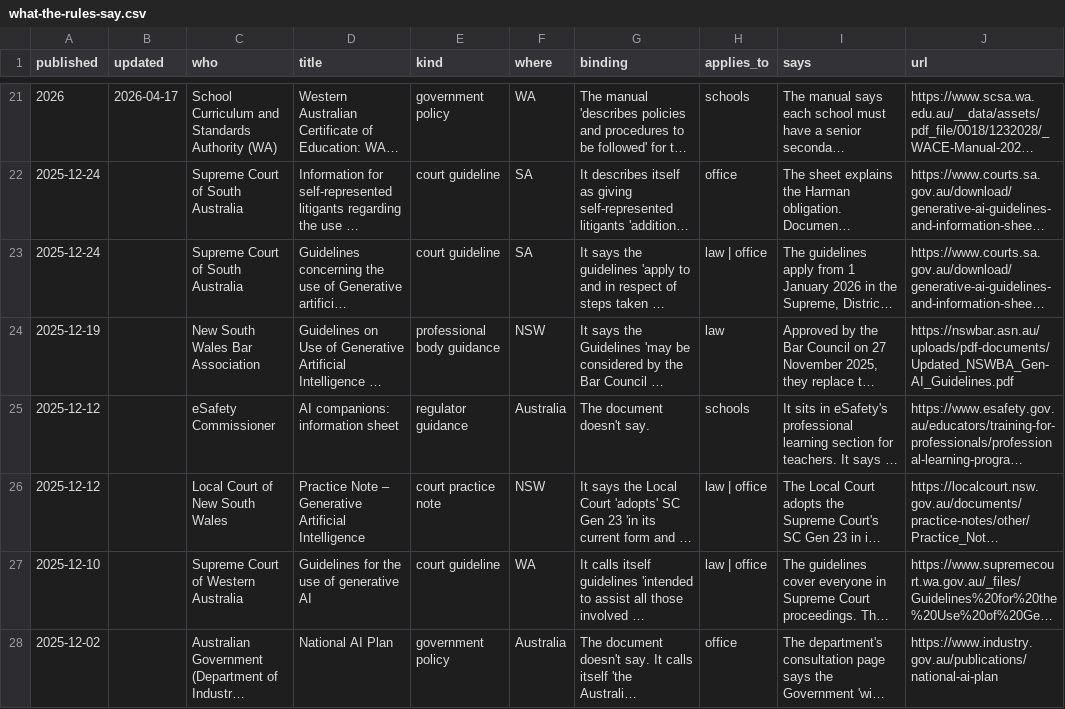
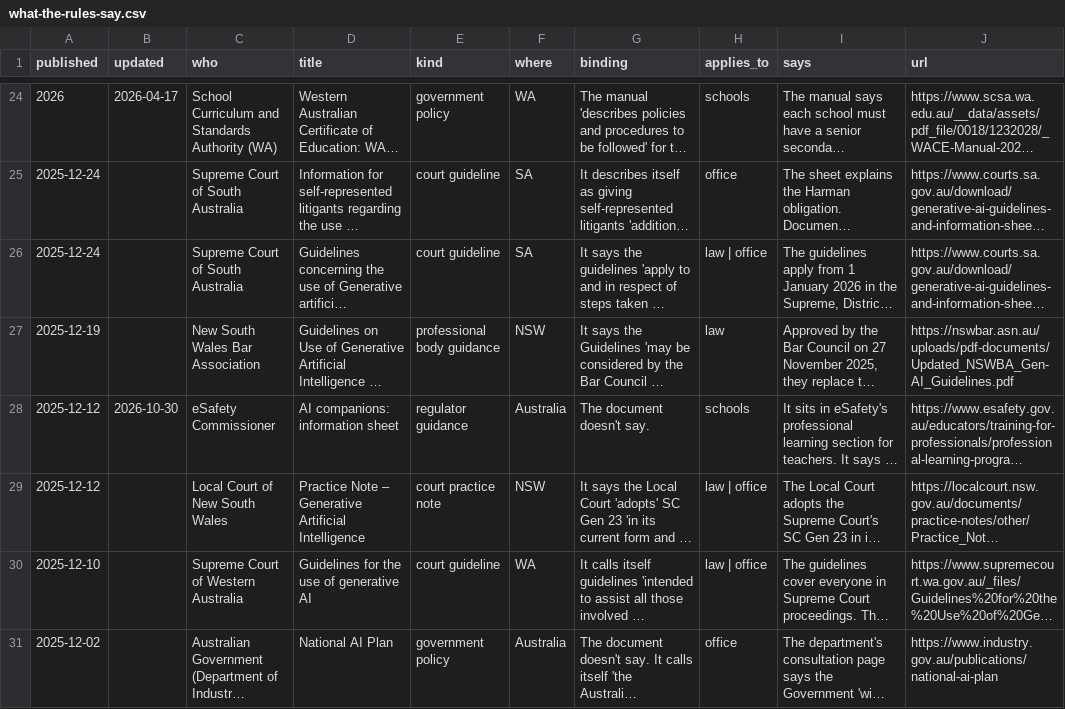
Before and after one commit to c4site/open-research, a CSV file: rules/what-the-rules-say.csv, drawn as a sheet; only a part is shown, gaps mark what is left out; long unchanged cells end in …; addresses are those after the commit; the diff covers the shown part only; the diff names each change by its address in the sheet, - before the commit and + after, or states it on an @@ line.

```diff
--- a/rules/what-the-rules-say.csv
+++ b/rules/what-the-rules-say.csv
-B28 (updated): (empty)
+B28 (updated): 2026-10-30
```
Also changed, not shown: 3 added rows and 9 edited cells elsewhere in this file, data/where-your-data-goes.csv, 39 other files.
